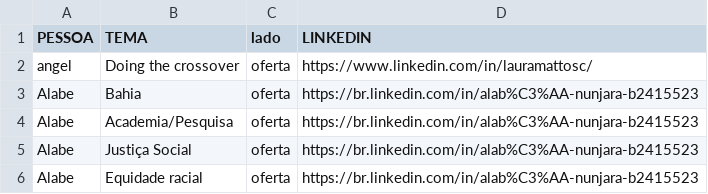
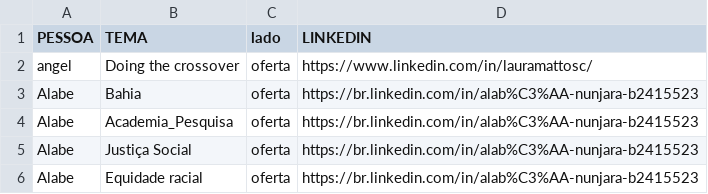
Before and after one commit to LauraMattosc/streamlit, a CSV file: dataset.csv, drawn as a sheet.

Commit message:
Update dataset.csv

```diff
--- a/dataset.csv
+++ b/dataset.csv
@@ -3,3 +3,3 @@ angel,Doing the crossover,oferta,https://www.linkedin.com/in/lauramattosc/
 Alabe,Bahia,oferta,https://br.linkedin.com/in/alab%C3%AA-nunjara-b2415523
-Alabe,Academia/Pesquisa,oferta,https://br.linkedin.com/in/alab%C3%AA-nunjara-b2415523
+Alabe,Academia_Pesquisa,oferta,https://br.linkedin.com/in/alab%C3%AA-nunjara-b2415523
 Alabe,Justiça Social,oferta,https://br.linkedin.com/in/alab%C3%AA-nunjara-b2415523
```
